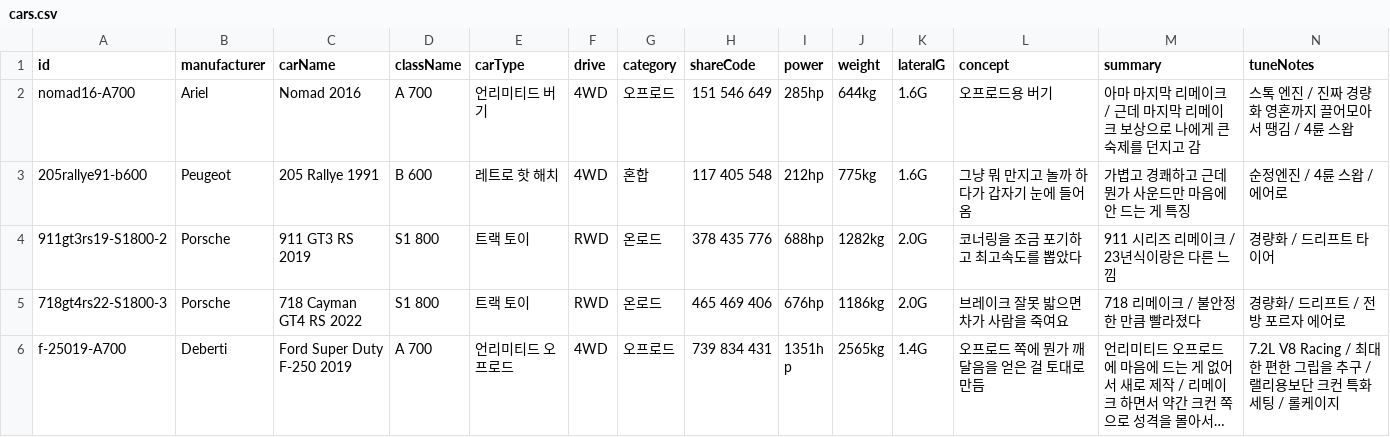
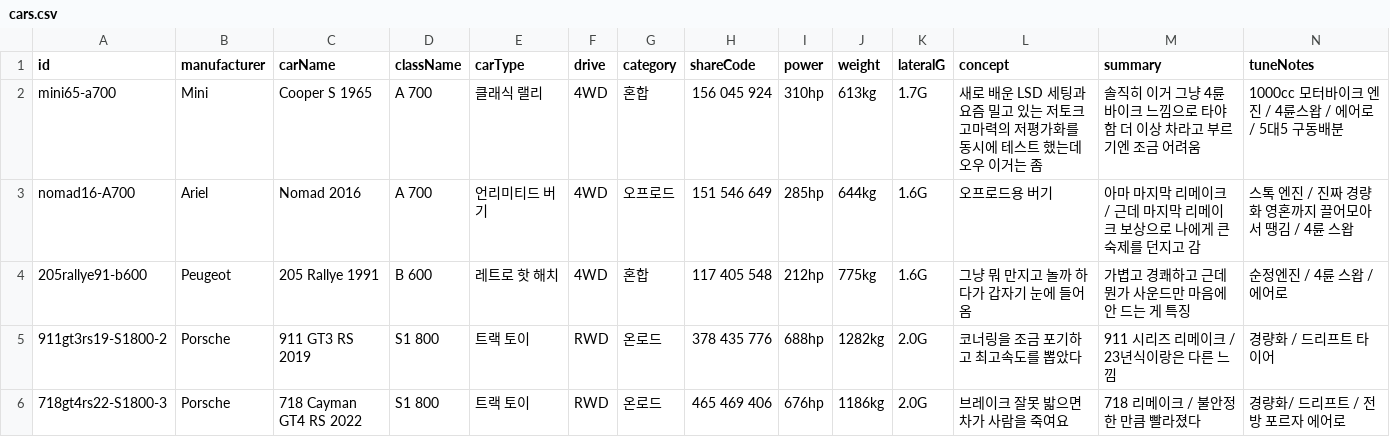
Before and after one commit to Lepe1210/forza6-tuning-archive-lepe, a CSV file: data/cars.csv, drawn as a sheet; only a part is shown; the shorter side is filled out with more unchanged rows; long unchanged cells end in …; rows hold the shown columns only; the diff names each change by its address in the sheet, - before the commit and + after, or states it on an @@ line.

```diff
--- a/data/cars.csv
+++ b/data/cars.csv
+row 2: mini65-a700 | Mini | Cooper S 1965 | A 700 | 클래식 랠리 | 4WD | 혼합 | 156 045 924 | 310hp | 613kg | 1.7G | 새로 배운 LSD 세팅과 요즘 밀고 있는 저토크 고마력의 저평가화를 동시에 테스트 했는데 오우 이거는 좀 | 솔직히 이거 그냥 4륜 바이크 느낌으로 타야함 더 이상 차라고 부르기엔 조금 어려움 | 1000cc 모터바이크 엔진 / 4륜스왑 / 에어로 / 5대5 구동배분
```
Also changed, not shown: 2 other files.
